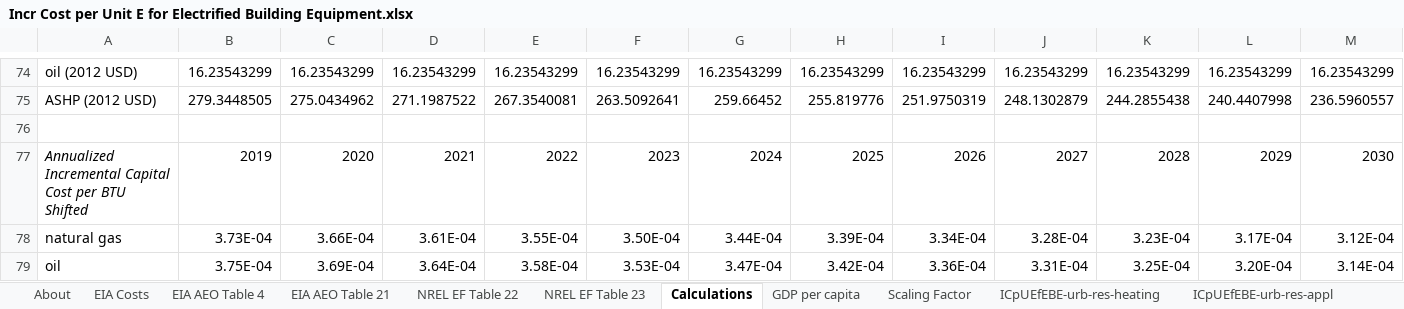
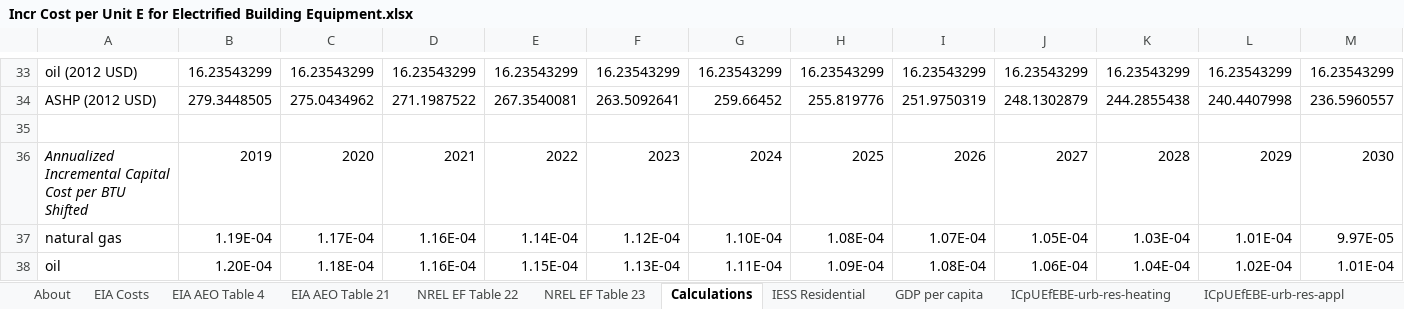
Before and after one commit to EnergyInnovation/eps-india, an Excel workbook: InputData/bldgs/ICpUEfEBE/Incr Cost per Unit E for Electrified Building Equipment.xlsx, sheet Calculations, drawn as a sheet; only a part is shown, gaps mark what is left out; values as stored, in another font and other column widths than the file's, no borders; removed rows and columns are numbered as before the commit, all else as after; rows hold the shown columns only; the diff covers the shown part only; the diff names each change by its address in the sheet, - before the commit and + after, or states it on an @@ line.

```diff
--- a/InputData/bldgs/ICpUEfEBE/Incr Cost per Unit E for Electrified Building Equipment.xlsx (sheet Calculations)
+++ b/InputData/bldgs/ICpUEfEBE/Incr Cost per Unit E for Electrified Building Equipment.xlsx (sheet Calculations)
-sheet tab: Scaling Factor
+sheet tab: IESS Residential
-row 78: natural gas | 3.73E-04 | 3.66E-04 | 3.61E-04 | 3.55E-04 | 3.50E-04 | 3.44E-04 | 3.39E-04 | 3.34E-04 | 3.28E-04 | 3.23E-04 | 3.17E-04 | 3.12E-04
-row 79: oil | 3.75E-04 | 3.69E-04 | 3.64E-04 | 3.58E-04 | 3.53E-04 | 3.47E-04 | 3.42E-04 | 3.36E-04 | 3.31E-04 | 3.25E-04 | 3.20E-04 | 3.14E-04
+row 37: natural gas | 1.19E-04 | 1.17E-04 | 1.16E-04 | 1.14E-04 | 1.12E-04 | 1.10E-04 | 1.08E-04 | 1.07E-04 | 1.05E-04 | 1.03E-04 | 1.01E-04 | 9.97E-05
+row 38: oil | 1.20E-04 | 1.18E-04 | 1.16E-04 | 1.15E-04 | 1.13E-04 | 1.11E-04 | 1.09E-04 | 1.08E-04 | 1.06E-04 | 1.04E-04 | 1.02E-04 | 1.01E-04
```
Also changed, not shown: 5 added rows, 46 removed rows, 1 moved row and 134 edited cells elsewhere in this sheet, sheet ICpUEfEBE-com-heating, sheet ICpUEfEBE-urb-res-heating, sheet ICpUEfEBE-urb-res-other, sheet ICpUEfEBE-rur-res-heating, sheet ICpUEfEBE-rur-res-other, sheet ICpUEfEBE-com-other, 4 more sheets, formulas that keep their value, 9 other files.
